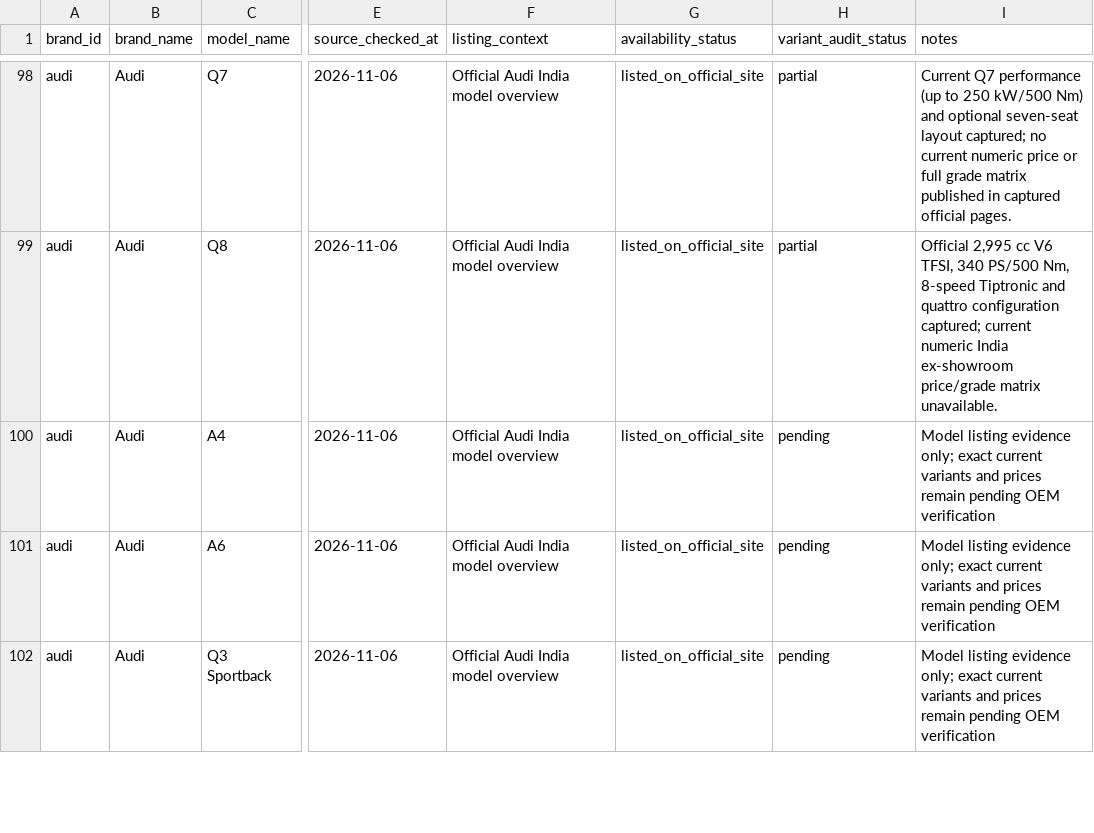
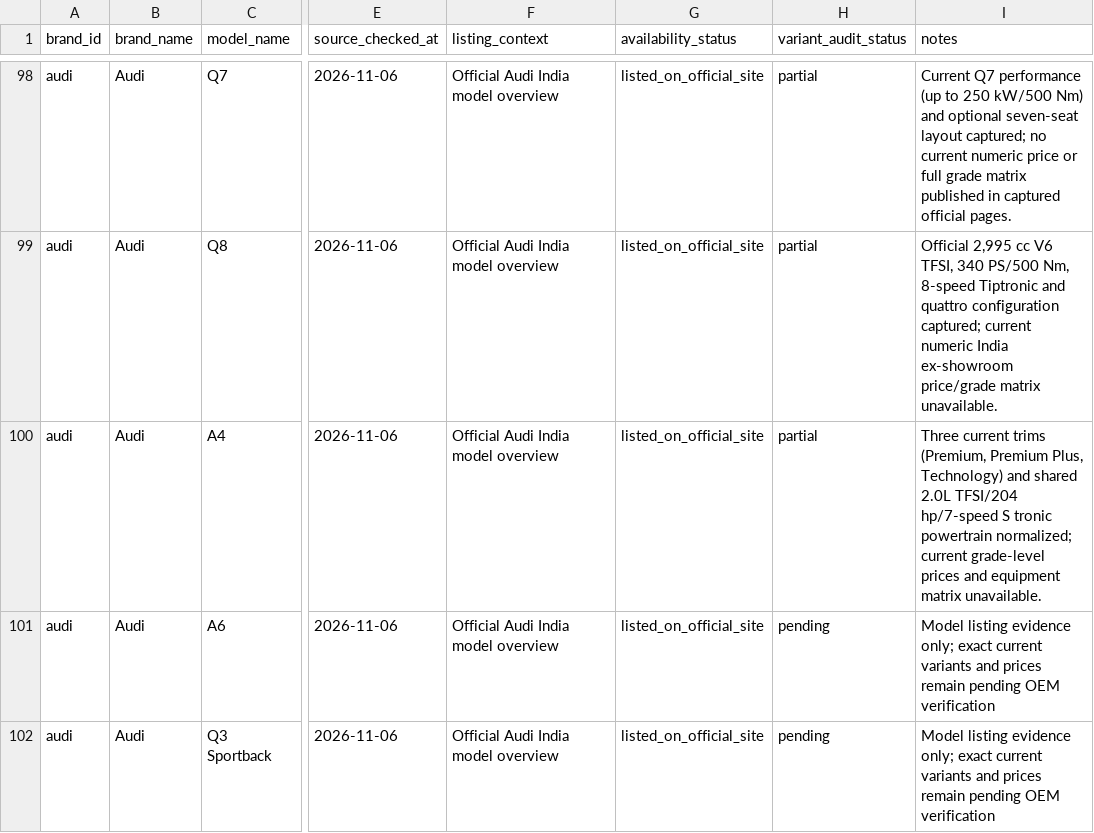
Before and after one commit to itrunks/motivo, a CSV file: data/current-model-audit.csv, drawn as a sheet; only a part is shown, gaps mark what is left out; the diff names each change by its address in the sheet, - before the commit and + after, or states it on an @@ line.

Commit message:
data: mark Audi A4 partial

```diff
--- a/data/current-model-audit.csv
+++ b/data/current-model-audit.csv
-H100 (variant_audit_status): pending
+H100 (variant_audit_status): partial
-I100 (notes): Model listing evidence only; exact current variants and prices remain pending OEM verification
+I100 (notes): Three current trims (Premium, Premium Plus, Technology) and shared 2.0L TFSI/204 hp/7-speed S tronic powertrain normalized; current grade-level prices and equipment matrix unavailable.
```
